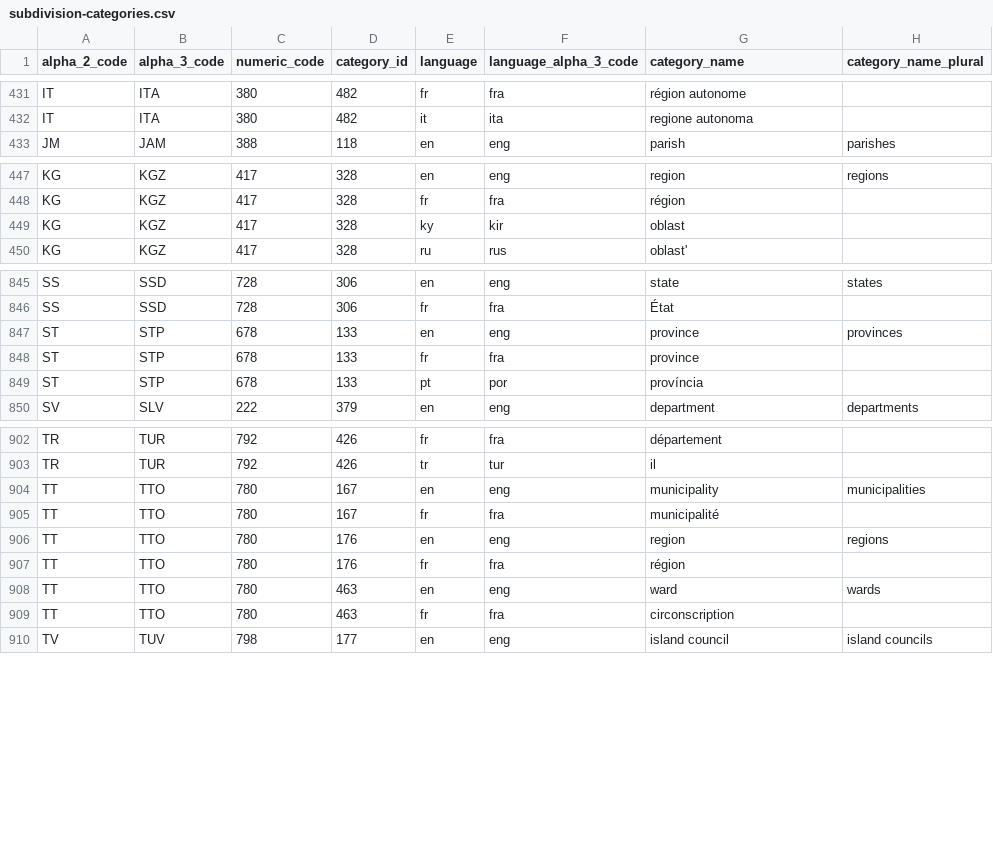
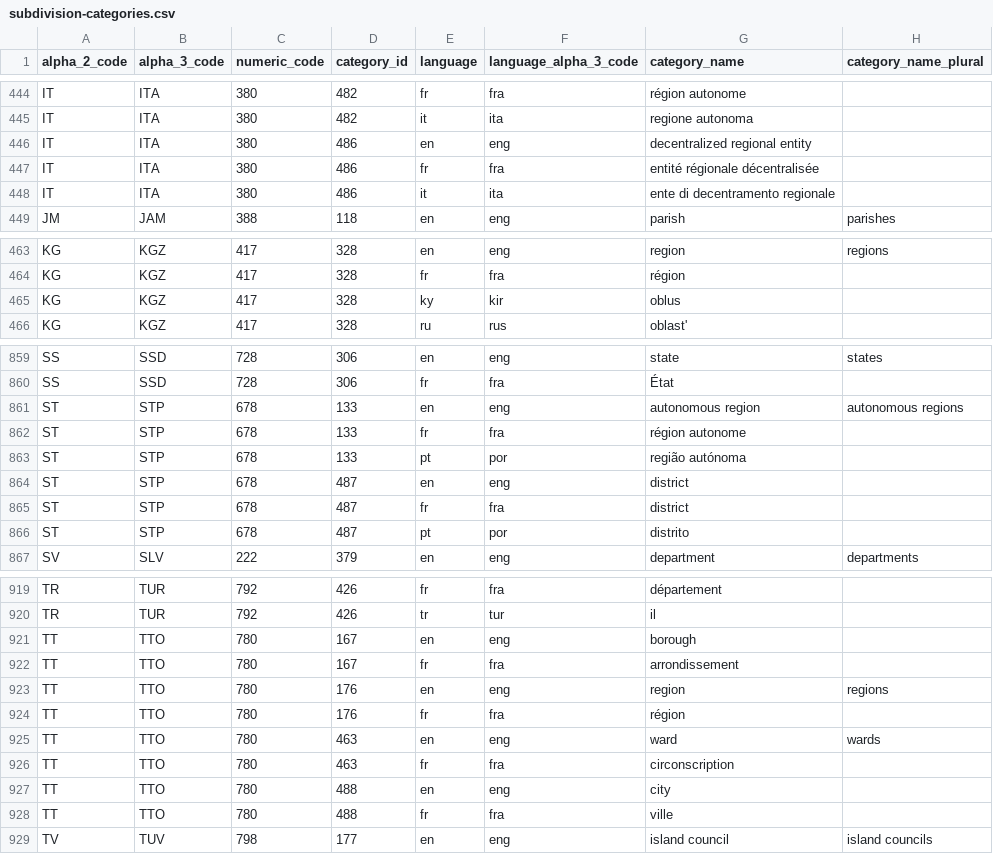
Before and after one commit to nkezhaya/ISO, a CSV file: priv/csv/subdivision-categories.csv, drawn as a sheet; only a part is shown, gaps mark what is left out; the diff covers the shown part only.

```diff
--- a/priv/csv/subdivision-categories.csv
+++ b/priv/csv/subdivision-categories.csv
@@ -432,2 +445,5 @@ alpha_2_code,alpha_3_code,numeric_code,category_id,language,language_alpha_3_cod
 "IT","ITA","380","482","it","ita","regione autonoma",""
+"IT","ITA","380","486","en","eng","decentralized regional entity",""
+"IT","ITA","380","486","fr","fra","entité régionale décentralisée",""
+"IT","ITA","380","486","it","ita","ente di decentramento regionale",""
 "JM","JAM","388","118","en","eng","parish","parishes"
@@ -448,3 +464,3 @@ alpha_2_code,alpha_3_code,numeric_code,category_id,language,language_alpha_3_cod
 "KG","KGZ","417","328","fr","fra","région",""
-"KG","KGZ","417","328","ky","kir","oblast",""
+"KG","KGZ","417","328","ky","kir","oblus",""
 "KG","KGZ","417","328","ru","rus","oblast'",""
@@ -846,5 +860,8 @@ alpha_2_code,alpha_3_code,numeric_code,category_id,language,language_alpha_3_cod
 "SS","SSD","728","306","fr","fra","État",""
-"ST","STP","678","133","en","eng","province","provinces"
-"ST","STP","678","133","fr","fra","province",""
-"ST","STP","678","133","pt","por","província",""
+"ST","STP","678","133","en","eng","autonomous region","autonomous regions"
+"ST","STP","678","133","fr","fra","région autonome",""
+"ST","STP","678","133","pt","por","região autónoma",""
+"ST","STP","678","487","en","eng","district",""
+"ST","STP","678","487","fr","fra","district",""
+"ST","STP","678","487","pt","por","distrito",""
 "SV","SLV","222","379","en","eng","department","departments"
@@ -903,4 +920,4 @@ alpha_2_code,alpha_3_code,numeric_code,category_id,language,language_alpha_3_cod
 "TR","TUR","792","426","tr","tur","il",""
-"TT","TTO","780","167","en","eng","municipality","municipalities"
-"TT","TTO","780","167","fr","fra","municipalité",""
+"TT","TTO","780","167","en","eng","borough",""
+"TT","TTO","780","167","fr","fra","arrondissement",""
 "TT","TTO","780","176","en","eng","region","regions"
@@ -909,2 +926,4 @@ alpha_2_code,alpha_3_code,numeric_code,category_id,language,language_alpha_3_cod
 "TT","TTO","780","463","fr","fra","circonscription",""
+"TT","TTO","780","488","en","eng","city",""
+"TT","TTO","780","488","fr","fra","ville",""
 "TV","TUV","798","177","en","eng","island council","island councils"
```
Also changed, not shown: 13 added rows, 2 removed rows and 11 edited cells elsewhere in this file, priv/csv/country-codes.csv, priv/csv/country-names.csv, 4 other files.
